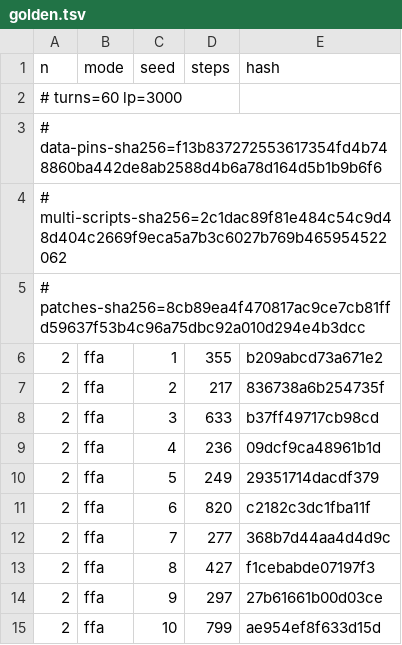
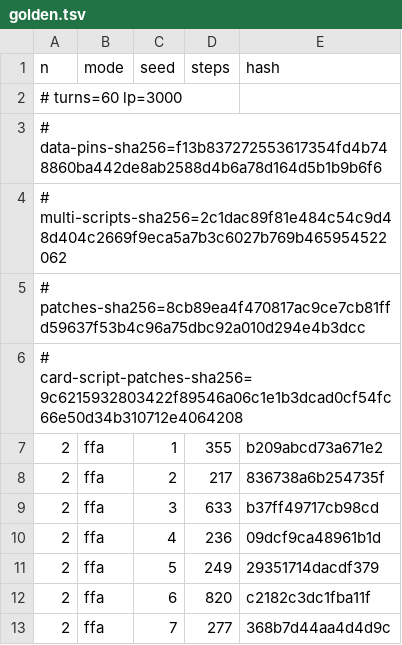
Before and after one commit to DuelingDomain/yugioh-bot, a TSV file: packages/duel-server/scripts/native/golden.tsv, drawn as a sheet; only a part is shown; the shorter side is filled out with more unchanged rows; the diff names each change by its address in the sheet, - before the commit and + after, or states it on an @@ line.

```diff
--- a/packages/duel-server/scripts/native/golden.tsv
+++ b/packages/duel-server/scripts/native/golden.tsv
+row 6: # card-script-patches-sha256=9c6215932803422f89546a06c1e1b3dcad0cf54fc66e50d34b310712e4064208
```
Also changed, not shown: 15 other files.
